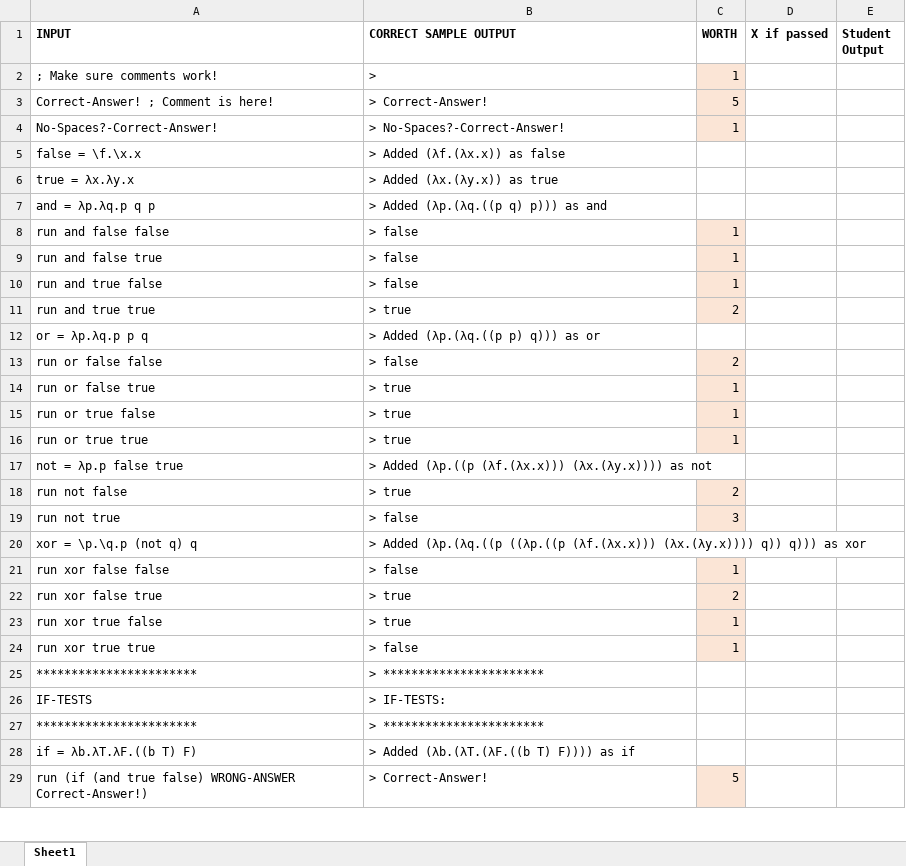
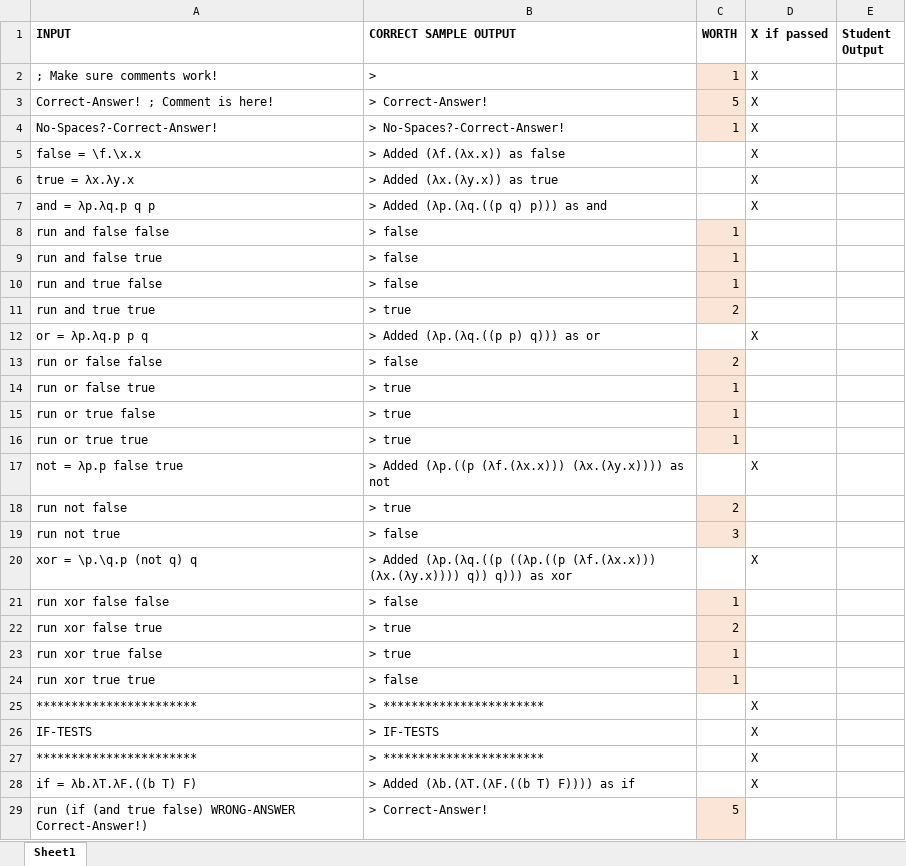
Before and after one commit to kna27/lambda-applicator, an Excel workbook: Scoring_Sheet.xlsx, sheet Sheet1, drawn as a sheet; only a part is shown; values as stored, in another font and other column widths than the file's, no borders; the diff covers the shown part only; the diff names each change by its address in the sheet, - before the commit and + after, or states it on an @@ line.

Commit message:
Run some tests on the Scoring_Sheet

```diff
--- a/Scoring_Sheet.xlsx (sheet Sheet1)
+++ b/Scoring_Sheet.xlsx (sheet Sheet1)
-D2:D7 (X if passed): (empty)
+D2:D7 (X if passed): X
-D12 (X if passed): (empty)
+D12 (X if passed): X
-D17 (X if passed): (empty)
+D17 (X if passed): X
-D20 (X if passed): (empty)
+D20 (X if passed): X
-D25:D28 (X if passed): (empty)
+D25:D28 (X if passed): X
-B26 (CORRECT SAMPLE OUTPUT): > IF-TESTS:
+B26 (CORRECT SAMPLE OUTPUT): > IF-TESTS
```
Also changed, not shown: 45 edited cells elsewhere in this sheet.
